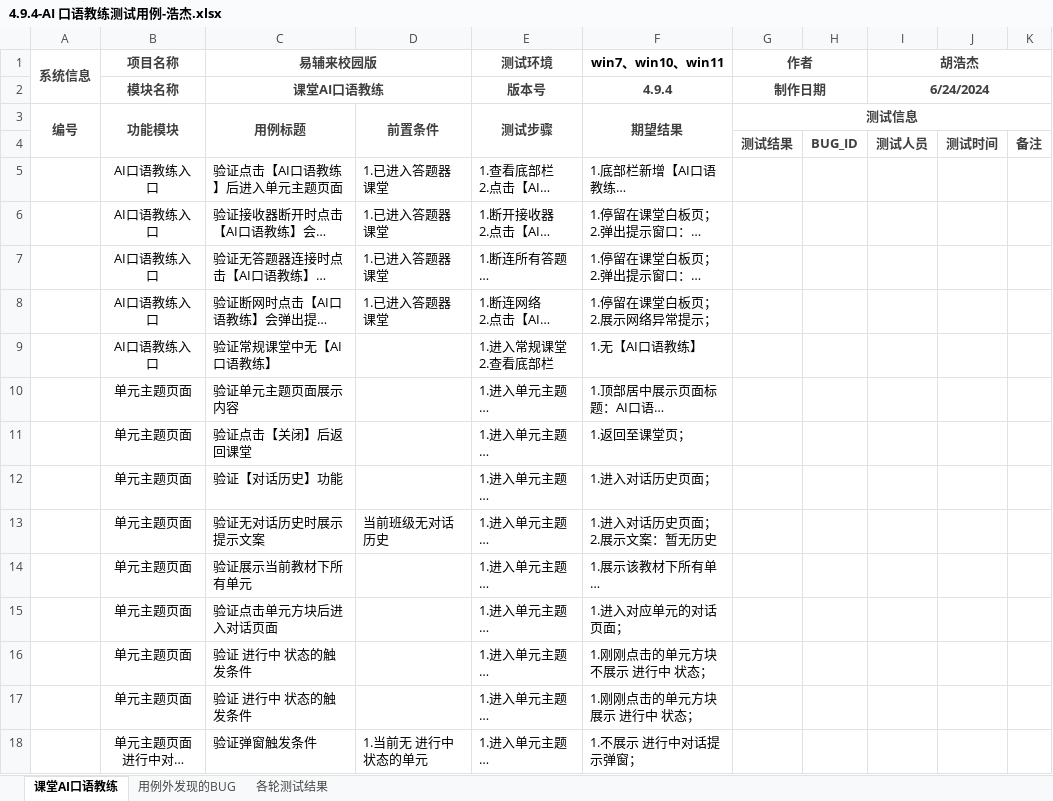
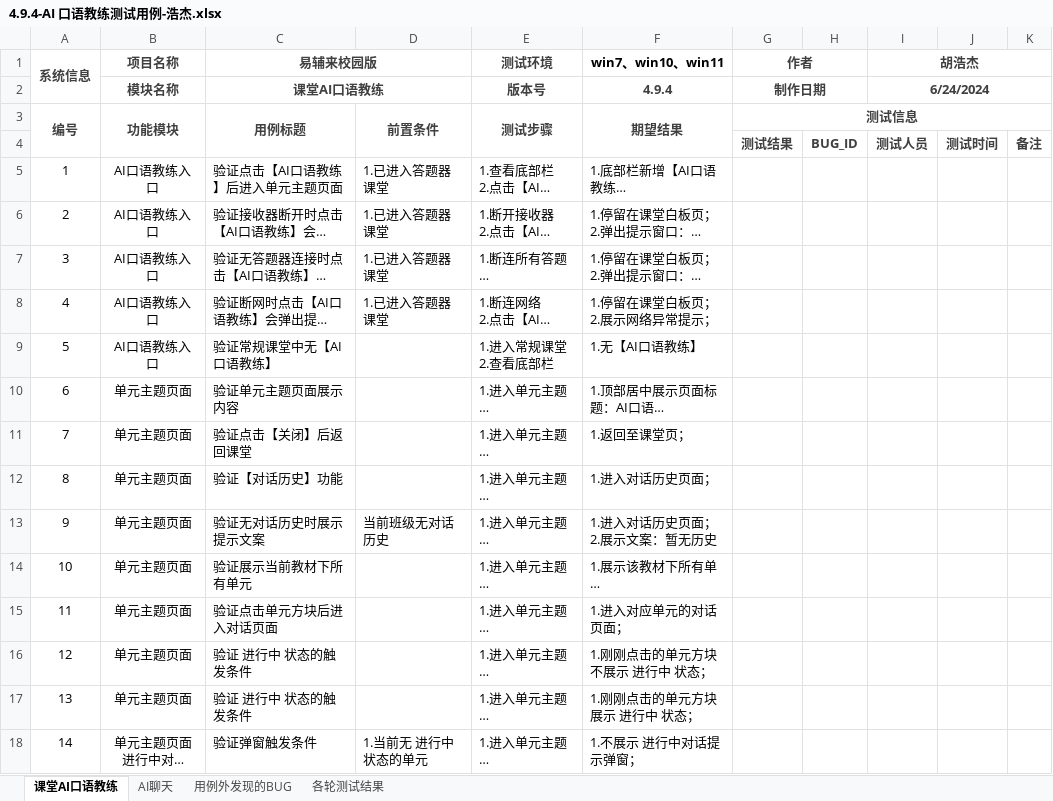
Before and after one commit to Dengtaotaott/testcase, an Excel workbook: 校园版4.9.4/4.9.4-AI 口语教练测试用例-浩杰.xlsx, sheet 课堂AI口语教练, drawn as a sheet; only a part is shown; long unchanged cells end in …; values as stored, in another font and other column widths than the file's, no borders; the diff covers the shown part only; the diff names each change by its address in the sheet, - before the commit and + after, or states it on an @@ line.

```diff
--- a/校园版4.9.4/4.9.4-AI 口语教练测试用例-浩杰.xlsx (sheet 课堂AI口语教练)
+++ b/校园版4.9.4/4.9.4-AI 口语教练测试用例-浩杰.xlsx (sheet 课堂AI口语教练)
+sheet tab: AI聊天
-A5 (系统信息): (empty)
+A5 (系统信息): 1
-A6 (系统信息): (empty)
+A6 (系统信息): 2
-A7 (系统信息): (empty)
+A7 (系统信息): 3
-A8 (系统信息): (empty)
+A8 (系统信息): 4
-A9 (系统信息): (empty)
+A9 (系统信息): 5
-A10 (系统信息): (empty)
+A10 (系统信息): 6
-A11 (系统信息): (empty)
+A11 (系统信息): 7
-A12 (系统信息): (empty)
+A12 (系统信息): 8
-A13 (系统信息): (empty)
+A13 (系统信息): 9
-A14 (系统信息): (empty)
+A14 (系统信息): 10
-A15 (系统信息): (empty)
+A15 (系统信息): 11
-A16 (系统信息): (empty)
+A16 (系统信息): 12
-A17 (系统信息): (empty)
+A17 (系统信息): 13
-A18 (系统信息): (empty)
+A18 (系统信息): 14
```
Also changed, not shown: 66 edited cells elsewhere in this sheet, 校园版4.9.4/校园版4.9.4AI口语教练.xlsx.
